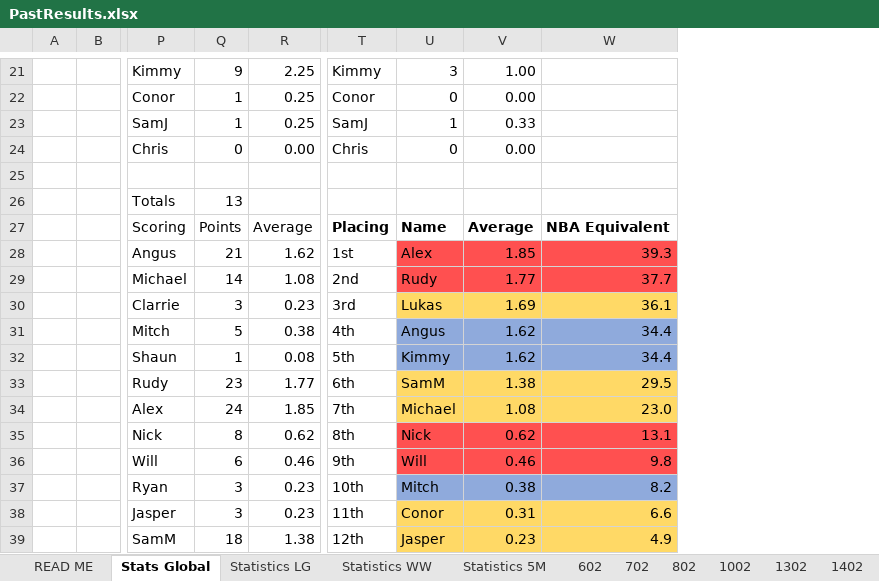
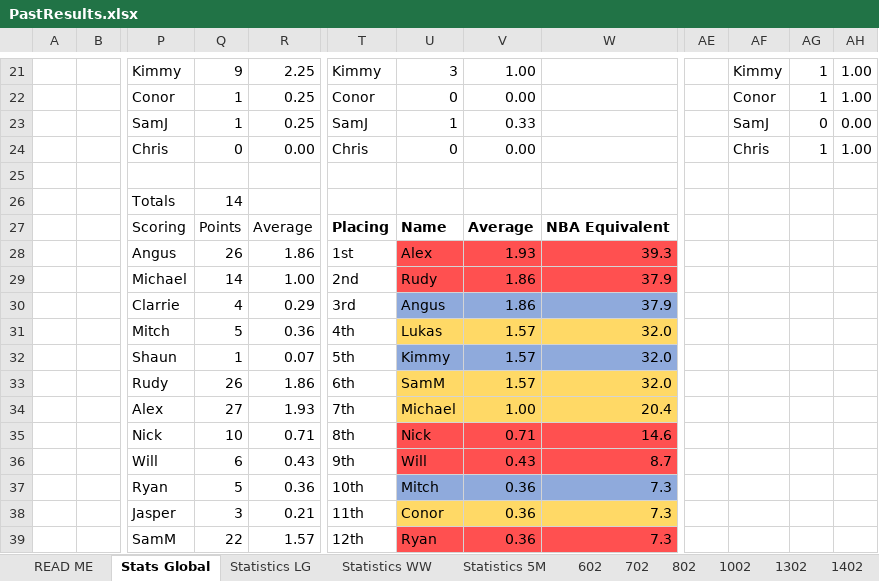
Before and after one commit to DETERMINATOR20/basketballrepo, an Excel workbook: PastResults.xlsx, sheet Stats Global, drawn as a sheet; only a part is shown, gaps mark what is left out; values as stored, in another font and other column widths than the file's, no borders; charts and pictures and table styles not drawn; removed rows and columns are numbered as before the commit, all else as after; rows hold the shown columns only; the diff covers the shown part only; the diff names each change by its address in the sheet, - before the commit and + after, or states it on an @@ line.

```diff
--- a/PastResults.xlsx (sheet Stats Global)
+++ b/PastResults.xlsx (sheet Stats Global)
-column W, rows 27-29: NBA Equivalent | 39.3 | 37.7; rows 31-38: 34.4 | 34.4 | 29.5 | 23.0 | 13.1 | 9.8 | 8.2 | 6.6
+column W, rows 27-29: NBA Equivalent | 39.3 | 37.9; rows 31-38: 32.0 | 32.0 | 32.0 | 20.4 | 14.6 | 8.7 | 7.3 | 7.3
+column AE, empty
+column AF, rows 21-24: Kimmy | Conor | SamJ | Chris
+column AG, rows 21-24: 1 | 1 | 0 | 1
+column AH, rows 21-24: 1.00 | 1.00 | 0.00 | 1.00
-Q26: 13
+Q26: 14
-Q28: 21
+Q28: 26
-R28: 1.62
+R28: 1.86
-V28: 1.85
+V28: 1.93
-R29: 1.08
+R29: 1.00
-V29: 1.77
+V29: 1.86
-row 30:  |  | Clarrie | 3 | 0.23 | 3rd | Lukas | 1.69 | 36.1
+row 30:  |  | Clarrie | 4 | 0.29 | 3rd | Angus | 1.86 | 37.9
-R31: 0.38
+R31: 0.36
-U31: Angus
+U31: Lukas
-U31:V31 fill: #8FAADC
+U31:V31 fill: #FFD966
-V31:V32: 1.62
+V31:V32: 1.57
-R32: 0.08
+R32: 0.07
-Q33: 23
+Q33: 26
-R33: 1.77
+R33: 1.86
-V33: 1.38
+V33: 1.57
-Q34: 24
+Q34: 27
-R34: 1.85
+R34: 1.93
-V34: 1.08
+V34: 1.00
-Q35: 8
+Q35: 10
-R35: 0.62
+R35: 0.71
-V35: 0.62
+V35: 0.71
-R36: 0.46
+R36: 0.43
-V36: 0.46
+V36: 0.43
-Q37: 3
+Q37: 5
-R37: 0.23
+R37: 0.36
-V37: 0.38
+V37: 0.36
-R38: 0.23
+R38: 0.21
-V38: 0.31
+V38: 0.36
-row 39:  |  | SamM | 18 | 1.38 | 12th | Jasper | 0.23 | 4.9
+row 39:  |  | SamM | 22 | 1.57 | 12th | Ryan | 0.36 | 7.3
```
Also changed, not shown: 4 added rows, 4 removed rows, 15 edited cells and cell formats elsewhere in this sheet, sheet 0603, sheet Statistics WW, sheet Statistics LG, sheet Statistics 5M, formulas that keep their value, charts or pictures, Backup.xlsx, output.xlsx, 4 other files.
